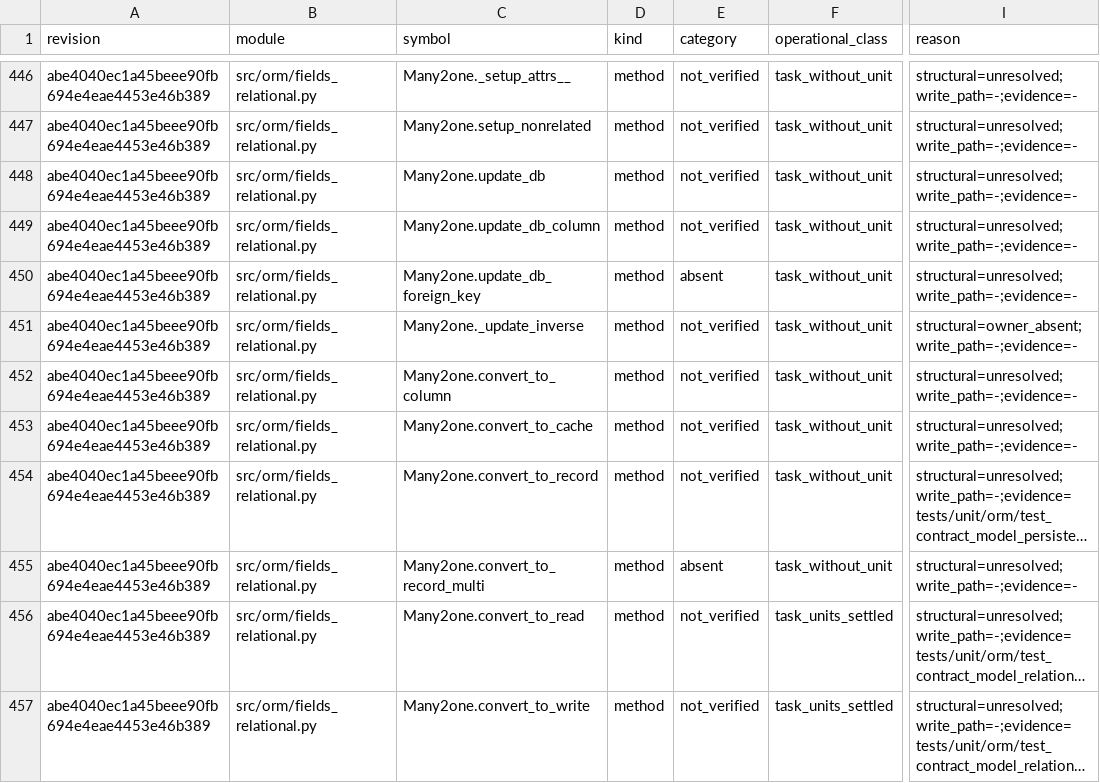
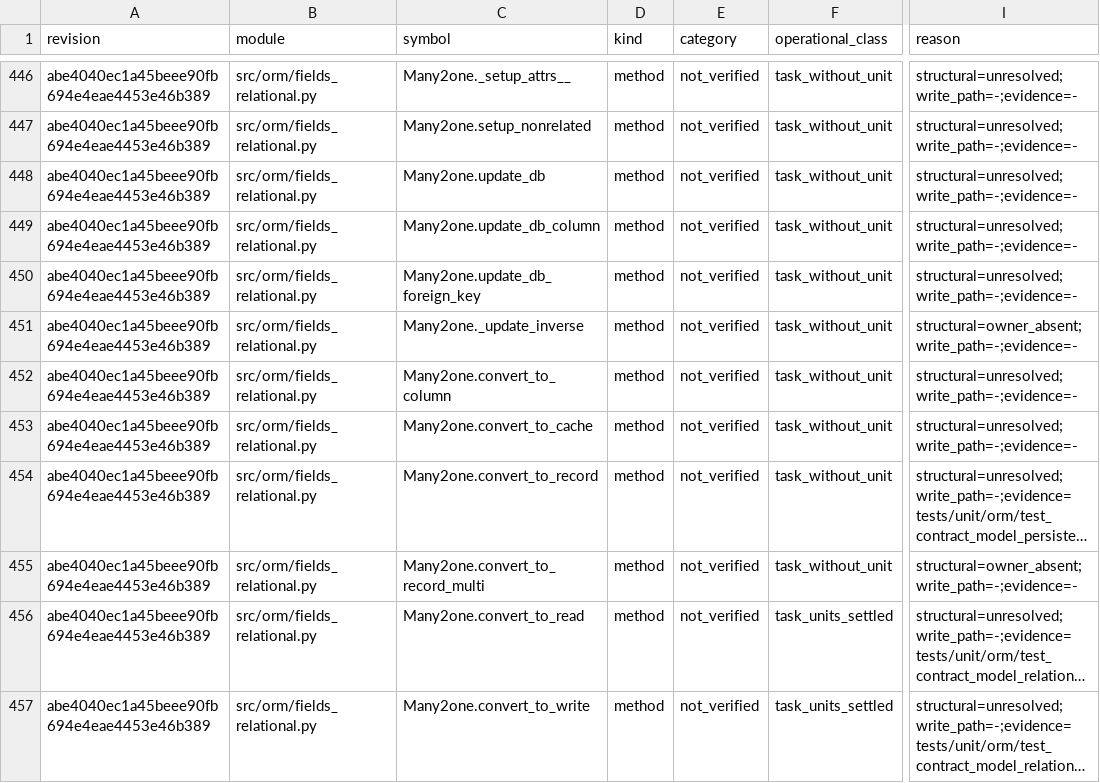
Before and after one commit to jcg-admin/kaupamex-api, a TSV file: scripts/workbench/orm-continuation-plan-20261103T095630/outputs/obligation_classification.tsv, drawn as a sheet; only a part is shown, gaps mark what is left out; long unchanged cells end in …; the diff covers the shown part only; the diff names each change by its address in the sheet, - before the commit and + after, or states it on an @@ line.

Commit message:
Settle tools-mail-html-sanitizer-0397
Verifies green after the full-batch gate on b120016e.

```diff
--- a/scripts/workbench/orm-continuation-plan-20261103T095630/outputs/obligation_classification.tsv
+++ b/scripts/workbench/orm-continuation-plan-20261103T095630/outputs/obligation_classification.tsv
-E450 (category): absent
+E450 (category): not_verified
-E455 (category): absent
+E455 (category): not_verified
-I455 (reason): structural=unresolved;write_path=-;evidence=-
+I455 (reason): structural=owner_absent;write_path=-;evidence=-
```
Also changed, not shown: 11 removed rows and 70 edited cells elsewhere in this file, 2 other files.
